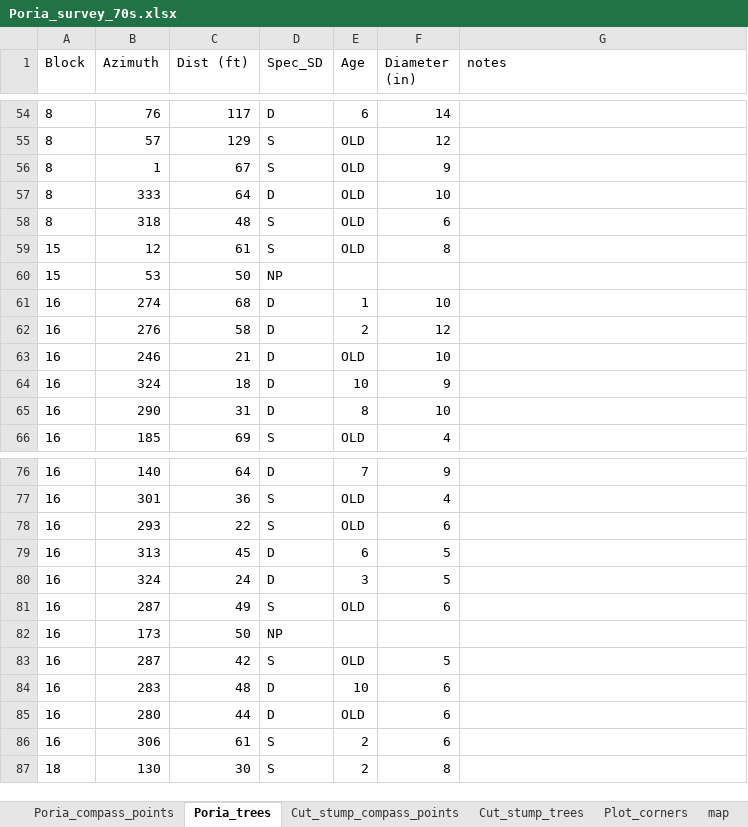
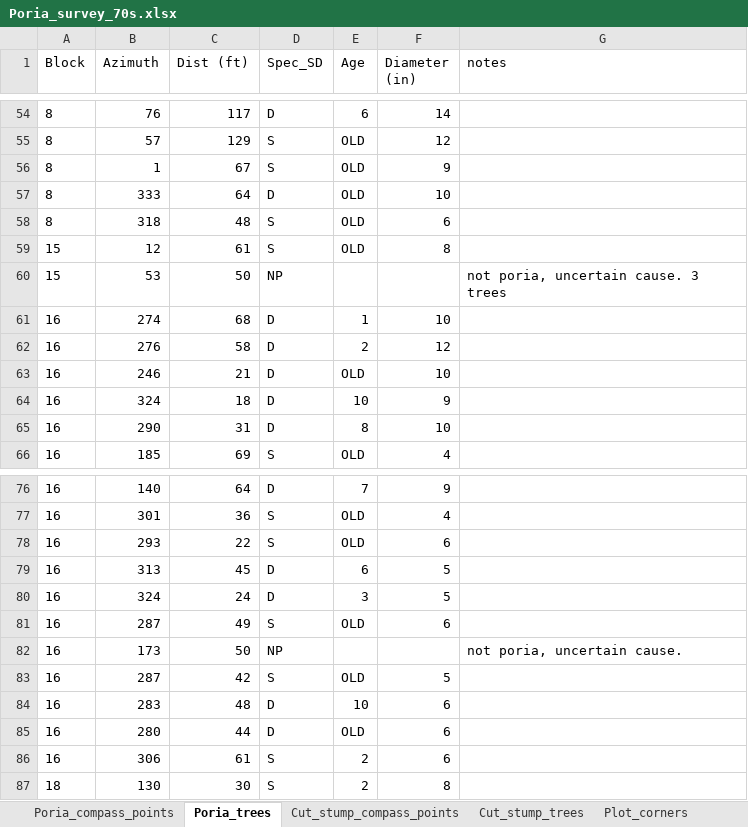
Before and after one commit to LeBoldus-Lab/Apiary_LRR, an Excel workbook: Poria_survey_70s.xlsx, sheet Poria_trees, drawn as a sheet; only a part is shown, gaps mark what is left out; values as stored, in another font and other column widths than the file's, no borders; the diff names each change by its address in the sheet, - before the commit and + after, or states it on an @@ line.

Commit message:
poria_grid_map

```diff
--- a/Poria_survey_70s.xlsx (sheet Poria_trees)
+++ b/Poria_survey_70s.xlsx (sheet Poria_trees)
-G60 (notes): (empty)
+G60 (notes): not poria, uncertain cause. 3 trees
-G82 (notes): (empty)
+G82 (notes): not poria, uncertain cause.
```
Also changed, not shown: sheet map_chain, sheet Poria_compass_points, other sheet tabs, charts or pictures, 1 other file.
